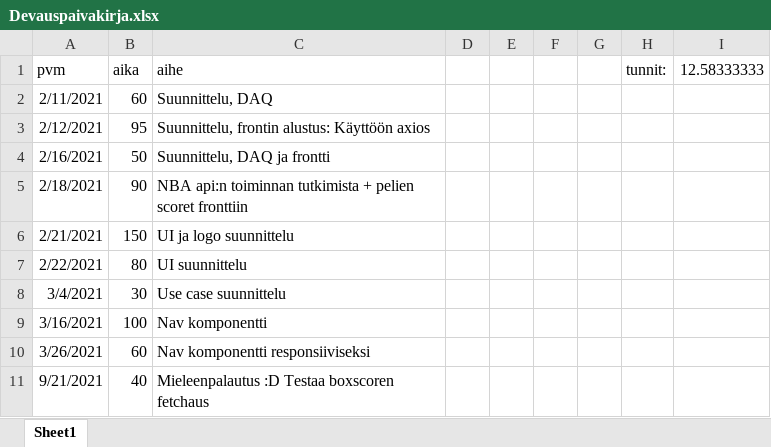
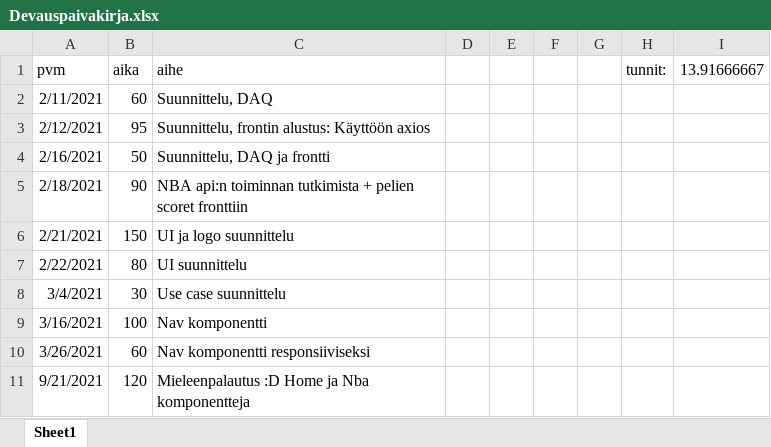
Before and after one commit to ossikoski/YouSports, an Excel workbook: dokumentaatio/Devauspaivakirja.xlsx, sheet Sheet1, drawn as a sheet; values as stored, in another font and other column widths than the file's, no borders; the diff names each change by its address in the sheet, - before the commit and + after, or states it on an @@ line.

```diff
--- a/dokumentaatio/Devauspaivakirja.xlsx (sheet Sheet1)
+++ b/dokumentaatio/Devauspaivakirja.xlsx (sheet Sheet1)
-I1: 12.58333333
+I1: 13.91666667
-B11 (aika): 40
+B11 (aika): 120
-C11 (aihe): Mieleenpalautus :D Testaa boxscoren fetchaus
+C11 (aihe): Mieleenpalautus :D Home ja Nba komponentteja
```
Also changed, not shown: 2 other files.
